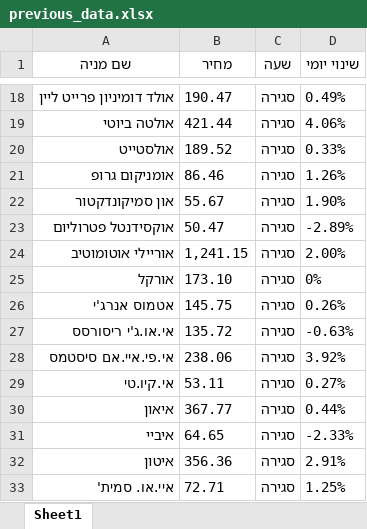
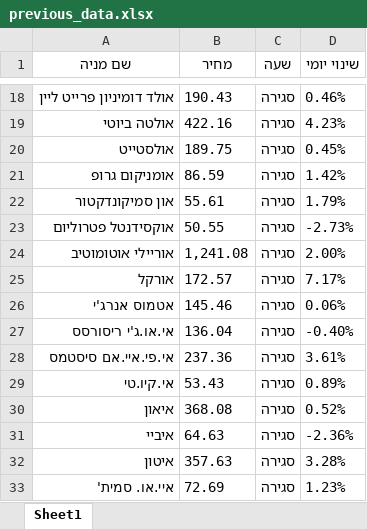
Before and after one commit to Shloimi23/Data-reader, an Excel workbook: previous_data.xlsx, sheet Sheet1, drawn as a sheet; only a part is shown, gaps mark what is left out; values as stored, in another font and other column widths than the file's, no borders; the diff covers the shown part only; the diff names each change by its address in the sheet, - before the commit and + after, or states it on an @@ line.

```diff
--- a/previous_data.xlsx (sheet Sheet1)
+++ b/previous_data.xlsx (sheet Sheet1)
-B18 (מחיר): 190.47
+B18 (מחיר): 190.43
-D18 (שינוי יומי): 0.49%
+D18 (שינוי יומי): 0.46%
-B19 (מחיר): 421.44
+B19 (מחיר): 422.16
-D19 (שינוי יומי): 4.06%
+D19 (שינוי יומי): 4.23%
-B20 (מחיר): 189.52
+B20 (מחיר): 189.75
-D20 (שינוי יומי): 0.33%
+D20 (שינוי יומי): 0.45%
-B21 (מחיר): 86.46
+B21 (מחיר): 86.59
-D21 (שינוי יומי): 1.26%
+D21 (שינוי יומי): 1.42%
-B22 (מחיר): 55.67
+B22 (מחיר): 55.61
-D22 (שינוי יומי): 1.90%
+D22 (שינוי יומי): 1.79%
-B23 (מחיר): 50.47
+B23 (מחיר): 50.55
-D23 (שינוי יומי): -2.89%
+D23 (שינוי יומי): -2.73%
-B24 (מחיר): 1,241.15
+B24 (מחיר): 1,241.08
-B25 (מחיר): 173.10
+B25 (מחיר): 172.57
-D25 (שינוי יומי): 0%
+D25 (שינוי יומי): 7.17%
-B26 (מחיר): 145.75
+B26 (מחיר): 145.46
-D26 (שינוי יומי): 0.26%
+D26 (שינוי יומי): 0.06%
-B27 (מחיר): 135.72
+B27 (מחיר): 136.04
-D27 (שינוי יומי): -0.63%
+D27 (שינוי יומי): -0.40%
-B28 (מחיר): 238.06
+B28 (מחיר): 237.36
-D28 (שינוי יומי): 3.92%
+D28 (שינוי יומי): 3.61%
-B29 (מחיר): 53.11
+B29 (מחיר): 53.43
-D29 (שינוי יומי): 0.27%
+D29 (שינוי יומי): 0.89%
-B30 (מחיר): 367.77
+B30 (מחיר): 368.08
-D30 (שינוי יומי): 0.44%
+D30 (שינוי יומי): 0.52%
-B31 (מחיר): 64.65
+B31 (מחיר): 64.63
-D31 (שינוי יומי): -2.33%
+D31 (שינוי יומי): -2.36%
-B32 (מחיר): 356.36
+B32 (מחיר): 357.63
-D32 (שינוי יומי): 2.91%
+D32 (שינוי יומי): 3.28%
-B33 (מחיר): 72.71
+B33 (מחיר): 72.69
-D33 (שינוי יומי): 1.25%
+D33 (שינוי יומי): 1.23%
```
Also changed, not shown: 955 edited cells elsewhere in this sheet, snp_14_06.xlsx, snp_14_20.xlsx, 8 other files.
